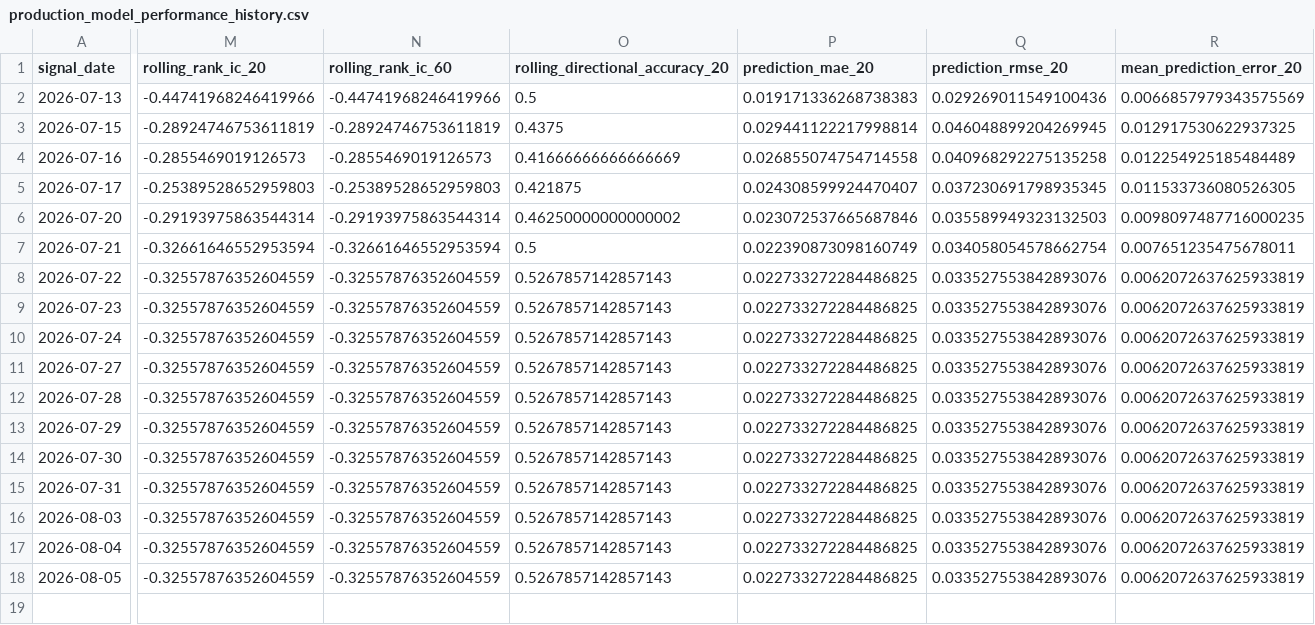
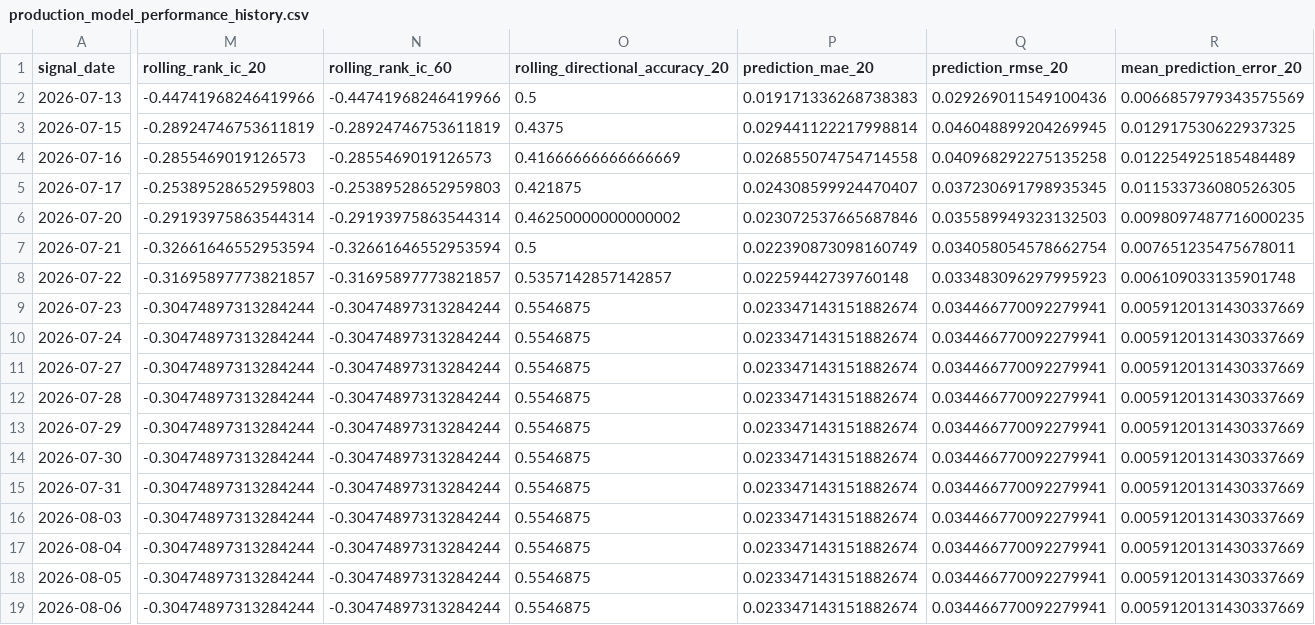
Before and after one commit to takahiko0406/github_011_alert_production_system, a CSV file: production_model_performance_history.csv, drawn as a sheet; only a part is shown, gaps mark what is left out; rows hold the shown columns only; the diff covers the shown part only; the diff names each change by its address in the sheet, - before the commit and + after, or states it on an @@ line.

```diff
--- a/production_model_performance_history.csv
+++ b/production_model_performance_history.csv
-M8 (rolling_rank_ic_20): -0.32557876352604559
+M8 (rolling_rank_ic_20): -0.31695897773821857
-N8 (rolling_rank_ic_60): -0.32557876352604559
+N8 (rolling_rank_ic_60): -0.31695897773821857
-O8 (rolling_directional_accuracy_20): 0.5267857142857143
+O8 (rolling_directional_accuracy_20): 0.5357142857142857
-P8 (prediction_mae_20): 0.022733272284486825
+P8 (prediction_mae_20): 0.02259442739760148
-Q8 (prediction_rmse_20): 0.033527553842893076
+Q8 (prediction_rmse_20): 0.033483096297995923
-R8 (mean_prediction_error_20): 0.0062072637625933819
+R8 (mean_prediction_error_20): 0.006109033135901748
-M9:M18 (rolling_rank_ic_20): -0.32557876352604559
+M9:M18 (rolling_rank_ic_20): -0.30474897313284244
-N9:N18 (rolling_rank_ic_60): -0.32557876352604559
+N9:N18 (rolling_rank_ic_60): -0.30474897313284244
-O9:O18 (rolling_directional_accuracy_20): 0.5267857142857143
+O9:O18 (rolling_directional_accuracy_20): 0.5546875
-P9:P18 (prediction_mae_20): 0.022733272284486825
+P9:P18 (prediction_mae_20): 0.023347143151882674
-Q9:Q18 (prediction_rmse_20): 0.033527553842893076
+Q9:Q18 (prediction_rmse_20): 0.034466770092279941
-R9:R18 (mean_prediction_error_20): 0.0062072637625933819
+R9:R18 (mean_prediction_error_20): 0.0059120131430337669
+row 19: 2026-08-06 | -0.30474897313284244 | -0.30474897313284244 | 0.5546875 | 0.023347143151882674 | 0.034466770092279941 | 0.0059120131430337669
```
Also changed, not shown: 98 edited cells elsewhere in this file, model_c_plus_034_live_dashboard_ranking.csv, model_c_plus_expanded_execution_candidate_rebalance_log.csv, 46 other files.
